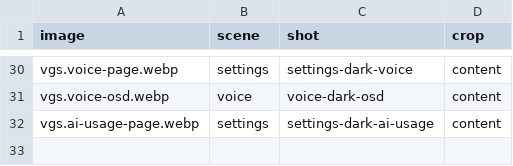
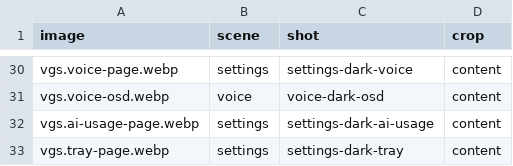
Before and after one commit to vanillagreencom/vgshell, a TSV file: docs/images/plugins/shots.tsv, drawn as a sheet; only a part is shown, gaps mark what is left out; the diff names each change by its address in the sheet, - before the commit and + after, or states it on an @@ line.

```diff
--- a/docs/images/plugins/shots.tsv
+++ b/docs/images/plugins/shots.tsv
+row 33: vgs.tray-page.webp | settings | settings-dark-tray | content
```
Also changed, not shown: 3 other files.
